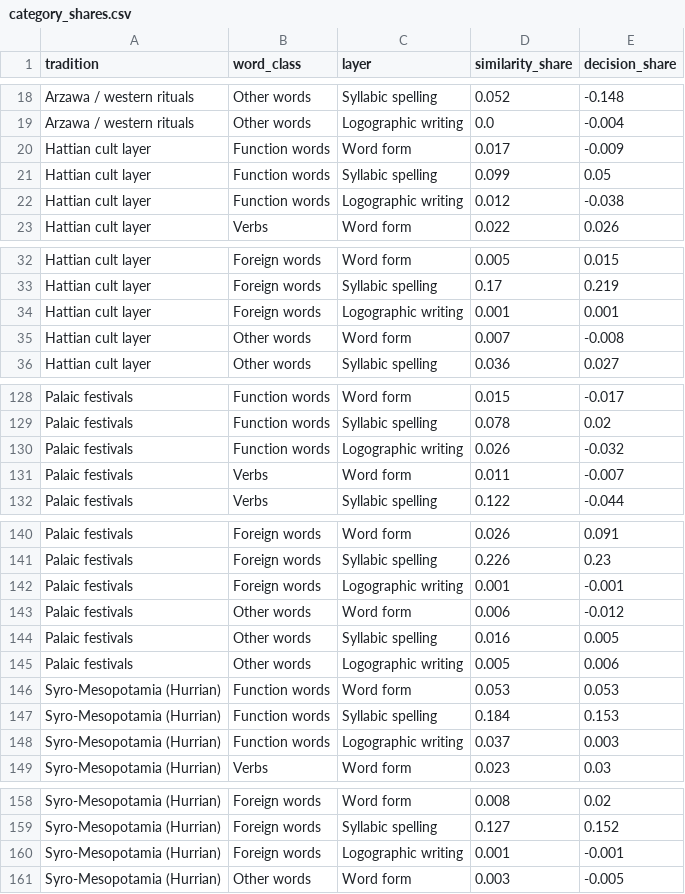
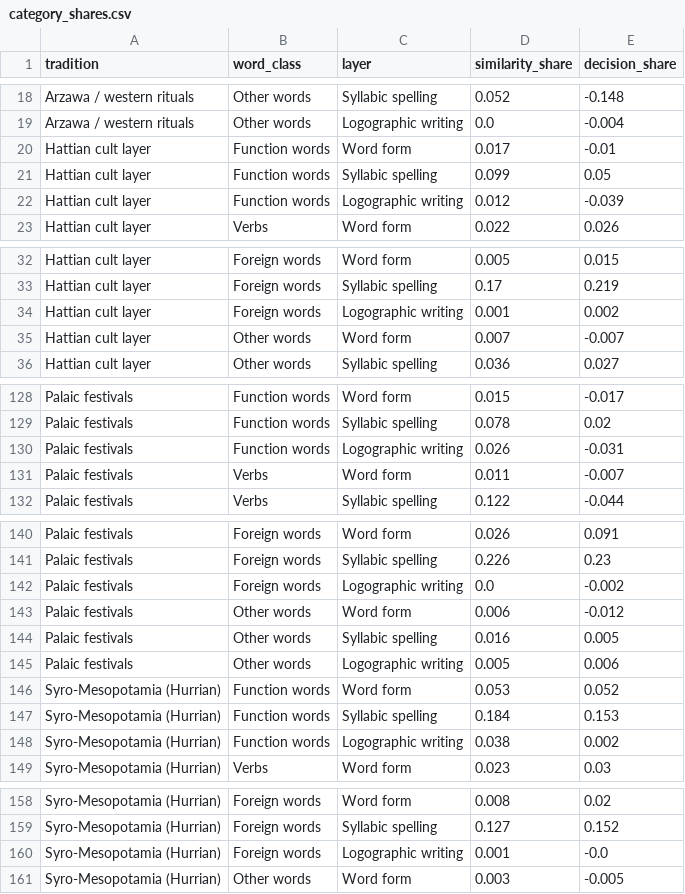
Before and after one commit to shaigordin/measuring-scribal-literacy, a CSV file: playground/data/category_shares.csv, drawn as a sheet; only a part is shown, gaps mark what is left out; the diff covers the shown part only.

```diff
--- a/playground/data/category_shares.csv
+++ b/playground/data/category_shares.csv
@@ -19,5 +19,5 @@ Arzawa / western rituals,Other words,Syllabic spelling,0.052,-0.148
 Arzawa / western rituals,Other words,Logographic writing,0.0,-0.004
-Hattian cult layer,Function words,Word form,0.017,-0.009
+Hattian cult layer,Function words,Word form,0.017,-0.01
 Hattian cult layer,Function words,Syllabic spelling,0.099,0.05
-Hattian cult layer,Function words,Logographic writing,0.012,-0.038
+Hattian cult layer,Function words,Logographic writing,0.012,-0.039
 Hattian cult layer,Verbs,Word form,0.022,0.026
@@ -33,4 +33,4 @@ Hattian cult layer,Foreign words,Word form,0.005,0.015
 Hattian cult layer,Foreign words,Syllabic spelling,0.17,0.219
-Hattian cult layer,Foreign words,Logographic writing,0.001,0.001
-Hattian cult layer,Other words,Word form,0.007,-0.008
+Hattian cult layer,Foreign words,Logographic writing,0.001,0.002
+Hattian cult layer,Other words,Word form,0.007,-0.007
 Hattian cult layer,Other words,Syllabic spelling,0.036,0.027
@@ -129,3 +129,3 @@ Palaic festivals,Function words,Word form,0.015,-0.017
 Palaic festivals,Function words,Syllabic spelling,0.078,0.02
-Palaic festivals,Function words,Logographic writing,0.026,-0.032
+Palaic festivals,Function words,Logographic writing,0.026,-0.031
 Palaic festivals,Verbs,Word form,0.011,-0.007
@@ -141,3 +141,3 @@ Palaic festivals,Foreign words,Word form,0.026,0.091
 Palaic festivals,Foreign words,Syllabic spelling,0.226,0.23
-Palaic festivals,Foreign words,Logographic writing,0.001,-0.001
+Palaic festivals,Foreign words,Logographic writing,0.0,-0.002
 Palaic festivals,Other words,Word form,0.006,-0.012
@@ -145,5 +145,5 @@ Palaic festivals,Other words,Syllabic spelling,0.016,0.005
 Palaic festivals,Other words,Logographic writing,0.005,0.006
-Syro-Mesopotamia (Hurrian),Function words,Word form,0.053,0.053
+Syro-Mesopotamia (Hurrian),Function words,Word form,0.053,0.052
 Syro-Mesopotamia (Hurrian),Function words,Syllabic spelling,0.184,0.153
-Syro-Mesopotamia (Hurrian),Function words,Logographic writing,0.037,0.003
+Syro-Mesopotamia (Hurrian),Function words,Logographic writing,0.038,0.002
 Syro-Mesopotamia (Hurrian),Verbs,Word form,0.023,0.03
@@ -159,3 +159,3 @@ Syro-Mesopotamia (Hurrian),Foreign words,Word form,0.008,0.02
 Syro-Mesopotamia (Hurrian),Foreign words,Syllabic spelling,0.127,0.152
-Syro-Mesopotamia (Hurrian),Foreign words,Logographic writing,0.001,-0.001
+Syro-Mesopotamia (Hurrian),Foreign words,Logographic writing,0.001,-0.0
 Syro-Mesopotamia (Hurrian),Other words,Word form,0.003,-0.005
```
Also changed, not shown: 13 edited cells elsewhere in this file, 2 other files.
